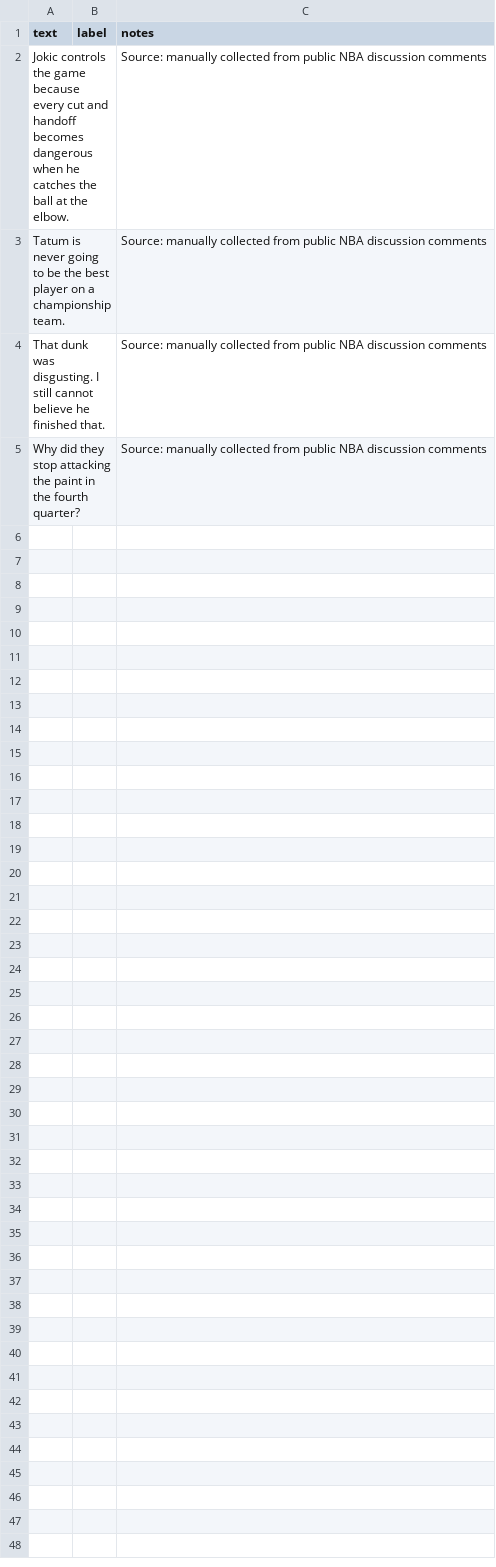
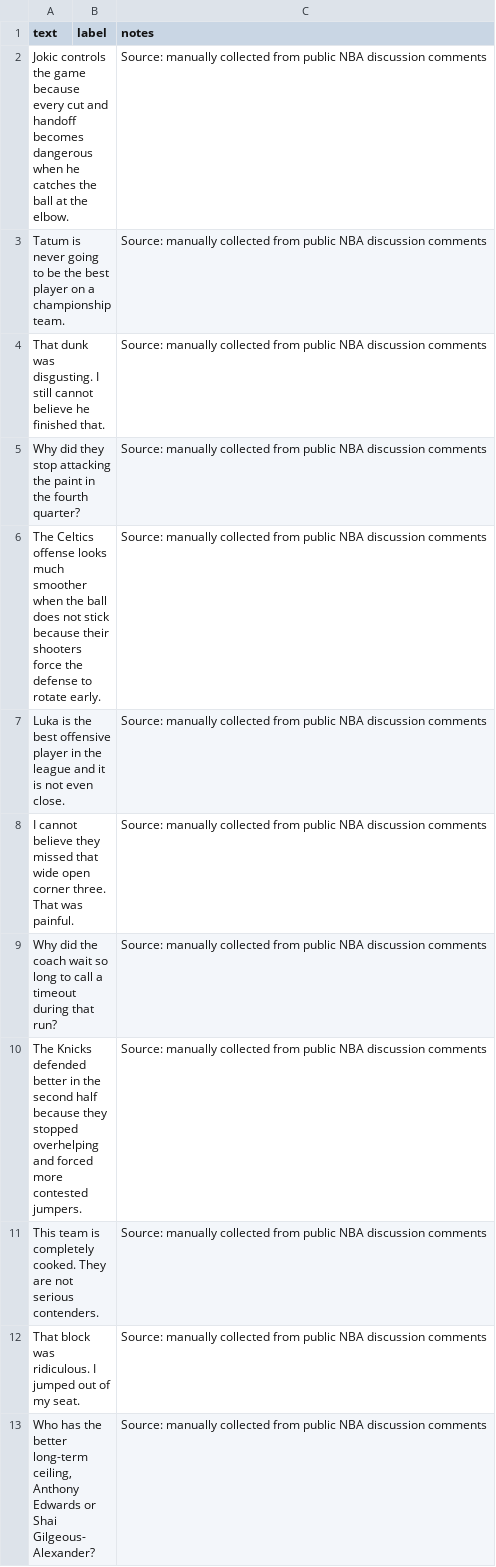
Before and after one commit to iadamib7/ai201-project3-takemeter, a CSV file: data/unlabeled_nba_comments.csv, drawn as a sheet; only a part is shown; the diff covers the shown part only; the diff names each change by its address in the sheet, - before the commit and + after, or states it on an @@ line.

Commit message:
Add first batch of labeled NBA comments

```diff
--- a/data/unlabeled_nba_comments.csv
+++ b/data/unlabeled_nba_comments.csv
+row 6: The Celtics offense looks much smoother when the ball does not stick because their shooters force the defense to rotate early. |  | Source: manually collected from public NBA discussion comments
+row 7: Luka is the best offensive player in the league and it is not even close. |  | Source: manually collected from public NBA discussion comments
+row 8: I cannot believe they missed that wide open corner three. That was painful. |  | Source: manually collected from public NBA discussion comments
+row 9: Why did the coach wait so long to call a timeout during that run? |  | Source: manually collected from public NBA discussion comments
+row 10: The Knicks defended better in the second half because they stopped overhelping and forced more contested jumpers. |  | Source: manually collected from public NBA discussion comments
+row 11: This team is completely cooked. They are not serious contenders. |  | Source: manually collected from public NBA discussion comments
+row 12: That block was ridiculous. I jumped out of my seat. |  | Source: manually collected from public NBA discussion comments
+row 13: Who has the better long-term ceiling, Anthony Edwards or Shai Gilgeous-Alexander? |  | Source: manually collected from public NBA discussion comments
```
Also changed, not shown: 8 added rows elsewhere in this file, data/takemeter_dataset.csv, 1 other file.
